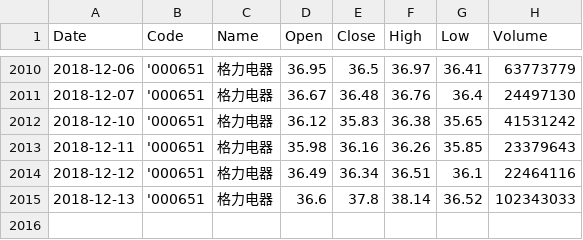
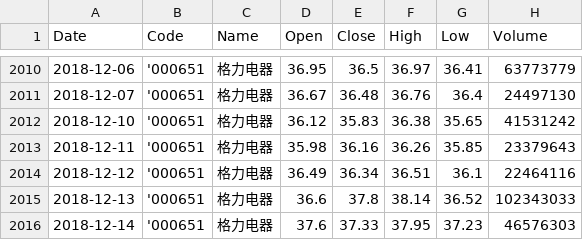
Before and after one commit to tp-yan/WebStockPredict, a CSV file: LSTMPredictStock/data/000651.csv, drawn as a sheet; only a part is shown, gaps mark what is left out.

```diff
--- a/LSTMPredictStock/data/000651.csv
+++ b/LSTMPredictStock/data/000651.csv
@@ -2015 +2015,2 @@ Date,Code,Name,Open,Close,High,Low,Volume
 2018-12-13,'000651,格力电器,36.6,37.8,38.14,36.52,102343033
+2018-12-14,'000651,格力电器,37.6,37.33,37.95,37.23,46576303
```
Also changed, not shown: LSTMPredictStock/data/600320.csv, LSTMPredictStock/data/600718.csv, 3 other files.
